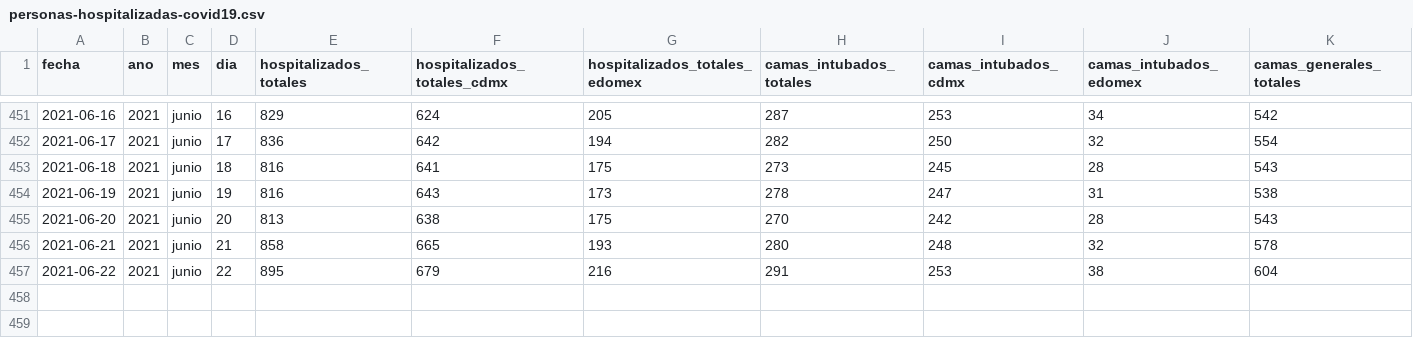
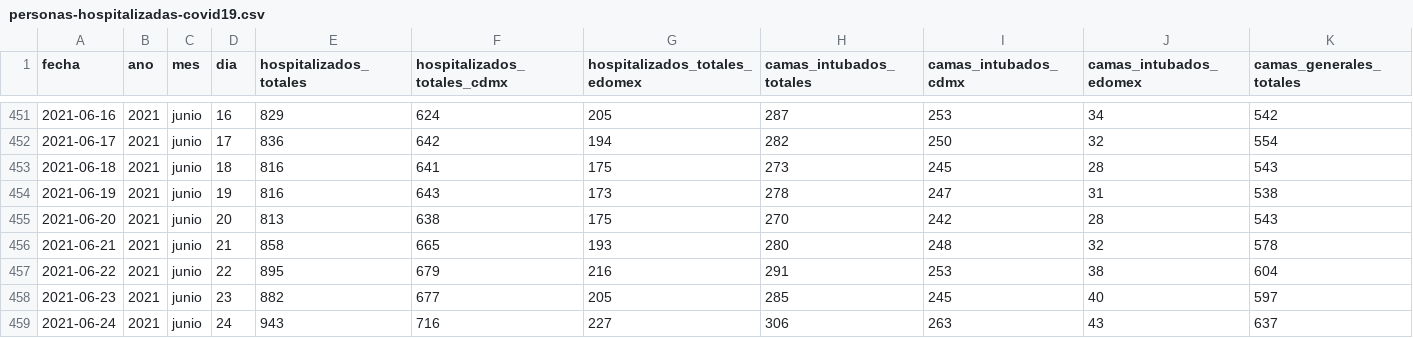
Before and after one commit to carranco-sga/Mexico-COVID-19, a CSV file: Hospitalary_occupation_ZMVM/personas-hospitalizadas-covid19.csv, drawn as a sheet; only a part is shown, gaps mark what is left out; rows hold the shown columns only; the diff names each change by its address in the sheet, - before the commit and + after, or states it on an @@ line.

Commit message:
ZMVM_Hosp: 2021-06-25.

```diff
--- a/Hospitalary_occupation_ZMVM/personas-hospitalizadas-covid19.csv
+++ b/Hospitalary_occupation_ZMVM/personas-hospitalizadas-covid19.csv
+row 458: 2021-06-23 | 2021 | junio | 23 | 882 | 677 | 205 | 285 | 245 | 40 | 597
+row 459: 2021-06-24 | 2021 | junio | 24 | 943 | 716 | 227 | 306 | 263 | 43 | 637
```
Also changed, not shown: 1 other file.
